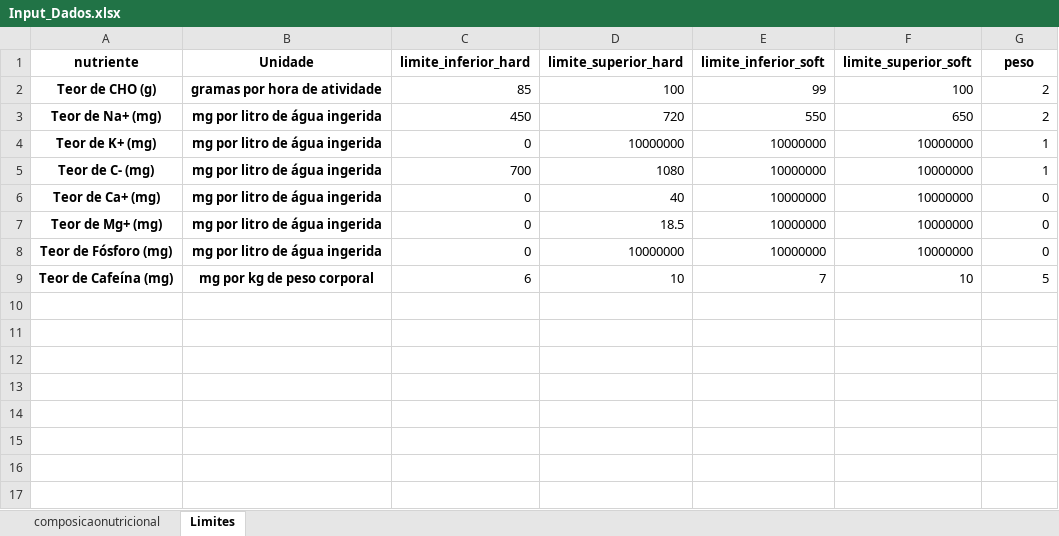
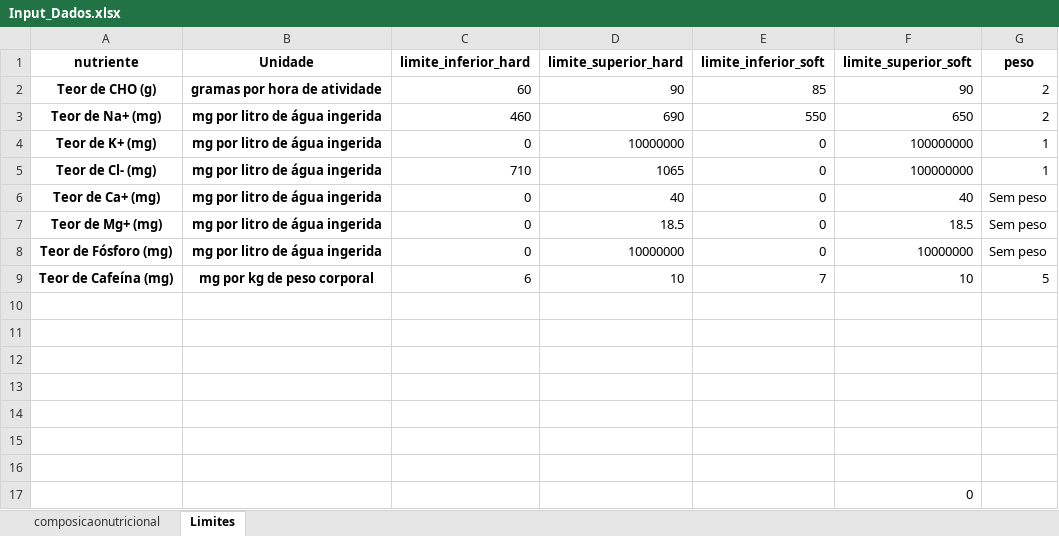
Before and after one commit to melo-amanda/endurance-app, an Excel workbook: Input_Dados.xlsx, sheet Limites, drawn as a sheet; values as stored, in another font and other column widths than the file's, no borders; removed rows and columns are numbered as before the commit, all else as after; the diff names each change by its address in the sheet, - before the commit and + after, or states it on an @@ line.

```diff
--- a/Input_Dados.xlsx (sheet Limites)
+++ b/Input_Dados.xlsx (sheet Limites)
-C2 (limite_inferior_hard): 85
+C2 (limite_inferior_hard): 60
-D2 (limite_superior_hard): 100
+D2 (limite_superior_hard): 90
-E2 (limite_inferior_soft): 99
+E2 (limite_inferior_soft): 85
-F2 (limite_superior_soft): 100
+F2 (limite_superior_soft): 90
-C3 (limite_inferior_hard): 450
+C3 (limite_inferior_hard): 460
-D3 (limite_superior_hard): 720
+D3 (limite_superior_hard): 690
-E4 (limite_inferior_soft): 10000000
+E4 (limite_inferior_soft): 0
-F4 (limite_superior_soft): 10000000
+F4 (limite_superior_soft): 100000000
-row 5: Teor de C- (mg) | mg por litro de água ingerida | 700 | 1080 | 10000000 | 10000000 | 1
+row 5: Teor de Cl- (mg) | mg por litro de água ingerida | 710 | 1065 | 0 | 100000000 | 1
-E6:E8 (limite_inferior_soft): 10000000
+E6:E8 (limite_inferior_soft): 0
-F6 (limite_superior_soft): 10000000
+F6 (limite_superior_soft): 40
-G6:G8 (peso): 0
+G6:G8 (peso): Sem peso
-F7 (limite_superior_soft): 10000000
+F7 (limite_superior_soft): 18.5
+row 10: (empty)
+row 11: (empty)
+row 12: (empty)
+row 13: (empty)
+row 14: (empty)
+row 15: (empty)
+row 16: (empty)
+row 17:  |  |  |  |  | 0
```
Also changed, not shown: sheet composicaonutricional, 2 other files.
